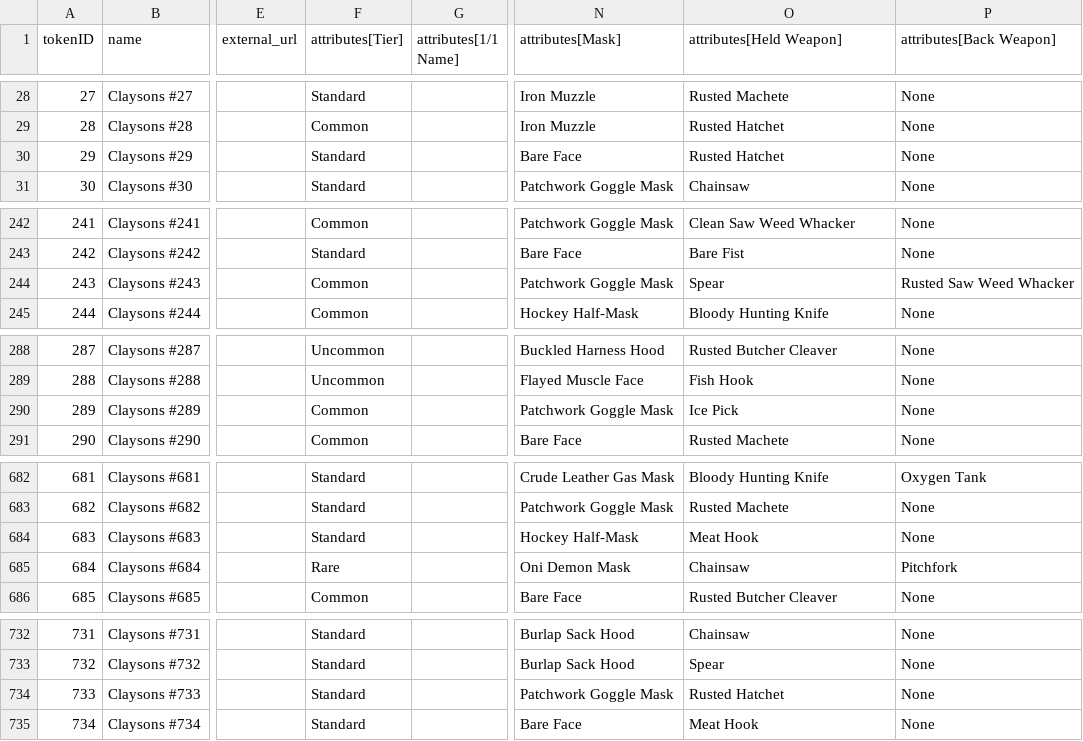
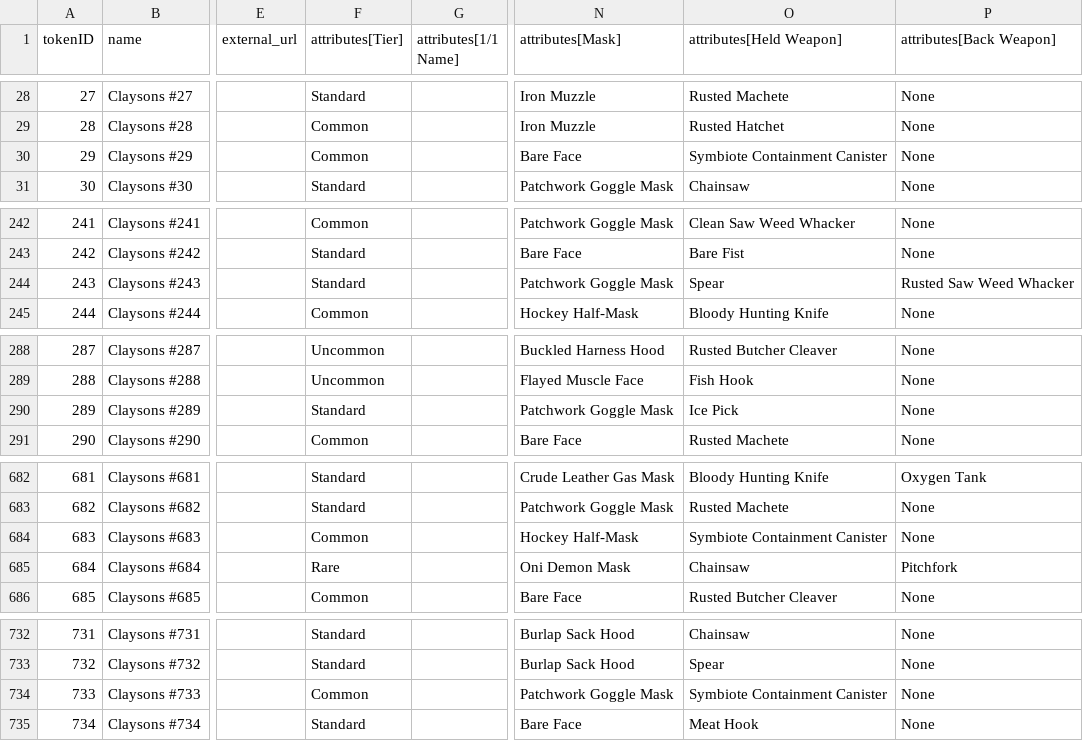
Before and after one commit to georgexmeta/SBN13thNFT, a CSV file: output/opensea/metadata.csv, drawn as a sheet; only a part is shown, gaps mark what is left out; the diff covers the shown part only; the diff names each change by its address in the sheet, - before the commit and + after, or states it on an @@ line.

```diff
--- a/output/opensea/metadata.csv
+++ b/output/opensea/metadata.csv
-F30 (attributes[Tier]): Standard
+F30 (attributes[Tier]): Common
-O30 (attributes[Held Weapon]): Rusted Hatchet
+O30 (attributes[Held Weapon]): Symbiote Containment Canister
-F244 (attributes[Tier]): Common
+F244 (attributes[Tier]): Standard
-F290 (attributes[Tier]): Common
+F290 (attributes[Tier]): Standard
-F684 (attributes[Tier]): Standard
+F684 (attributes[Tier]): Common
-O684 (attributes[Held Weapon]): Meat Hook
+O684 (attributes[Held Weapon]): Symbiote Containment Canister
-F734 (attributes[Tier]): Standard
+F734 (attributes[Tier]): Common
-O734 (attributes[Held Weapon]): Rusted Hatchet
+O734 (attributes[Held Weapon]): Symbiote Containment Canister
```
Also changed, not shown: 1 edited cell elsewhere in this file, 9 other files.
